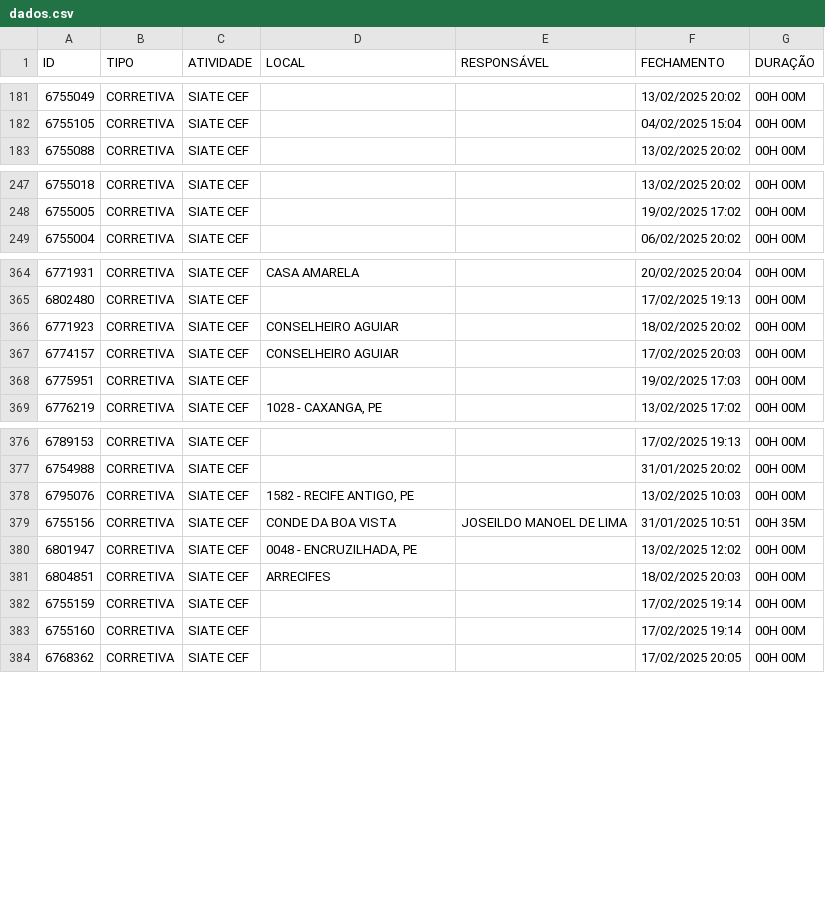
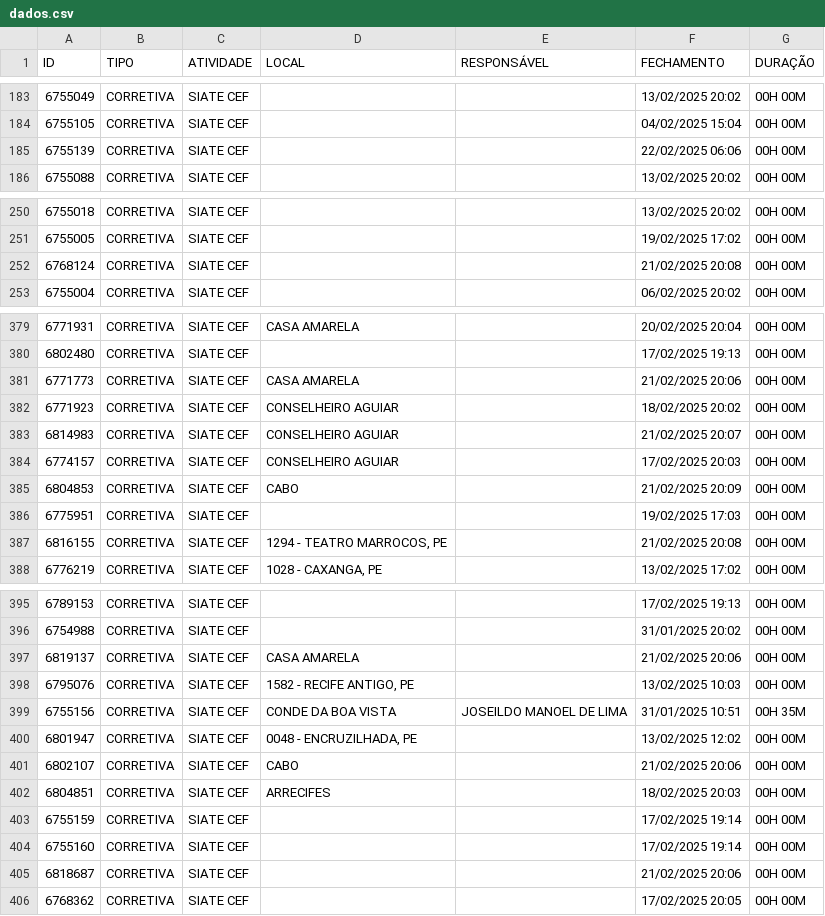
Before and after one commit to m1caelvr/BOT_CEF, a CSV file: data/dados.csv, drawn as a sheet; only a part is shown, gaps mark what is left out; the diff covers the shown part only.

```diff
--- a/data/dados.csv
+++ b/data/dados.csv
@@ -182,2 +184,3 @@ ID,TIPO,ATIVIDADE,LOCAL,RESPONSÁVEL,FECHAMENTO,DURAÇÃO
 6755105,CORRETIVA,SIATE CEF,,,04/02/2025 15:04,00H 00M
+6755139,CORRETIVA,SIATE CEF,,,22/02/2025 06:06,00H 00M
 6755088,CORRETIVA,SIATE CEF,,,13/02/2025 20:02,00H 00M
@@ -248,2 +251,3 @@ ID,TIPO,ATIVIDADE,LOCAL,RESPONSÁVEL,FECHAMENTO,DURAÇÃO
 6755005,CORRETIVA,SIATE CEF,,,19/02/2025 17:02,00H 00M
+6768124,CORRETIVA,SIATE CEF,,,21/02/2025 20:08,00H 00M
 6755004,CORRETIVA,SIATE CEF,,,06/02/2025 20:02,00H 00M
@@ -365,5 +380,9 @@ ID,TIPO,ATIVIDADE,LOCAL,RESPONSÁVEL,FECHAMENTO,DURAÇÃO
 6802480,CORRETIVA,SIATE CEF,,,17/02/2025 19:13,00H 00M
+6771773,CORRETIVA,SIATE CEF,CASA AMARELA,,21/02/2025 20:06,00H 00M
 6771923,CORRETIVA,SIATE CEF,CONSELHEIRO AGUIAR,,18/02/2025 20:02,00H 00M
+6814983,CORRETIVA,SIATE CEF,CONSELHEIRO AGUIAR,,21/02/2025 20:07,00H 00M
 6774157,CORRETIVA,SIATE CEF,CONSELHEIRO AGUIAR,,17/02/2025 20:03,00H 00M
+6804853,CORRETIVA,SIATE CEF,CABO,,21/02/2025 20:09,00H 00M
 6775951,CORRETIVA,SIATE CEF,,,19/02/2025 17:03,00H 00M
+6816155,CORRETIVA,SIATE CEF,"1294 - TEATRO MARROCOS, PE",,21/02/2025 20:08,00H 00M
 6776219,CORRETIVA,SIATE CEF,"1028 - CAXANGA, PE",,13/02/2025 17:02,00H 00M
@@ -377,2 +396,3 @@ ID,TIPO,ATIVIDADE,LOCAL,RESPONSÁVEL,FECHAMENTO,DURAÇÃO
 6754988,CORRETIVA,SIATE CEF,,,31/01/2025 20:02,00H 00M
+6819137,CORRETIVA,SIATE CEF,CASA AMARELA,,21/02/2025 20:06,00H 00M
 6795076,CORRETIVA,SIATE CEF,"1582 - RECIFE ANTIGO, PE",,13/02/2025 10:03,00H 00M
@@ -380,2 +400,3 @@ ID,TIPO,ATIVIDADE,LOCAL,RESPONSÁVEL,FECHAMENTO,DURAÇÃO
 6801947,CORRETIVA,SIATE CEF,"0048 - ENCRUZILHADA, PE",,13/02/2025 12:02,00H 00M
+6802107,CORRETIVA,SIATE CEF,CABO,,21/02/2025 20:06,00H 00M
 6804851,CORRETIVA,SIATE CEF,ARRECIFES,,18/02/2025 20:03,00H 00M
@@ -383,2 +404,3 @@ ID,TIPO,ATIVIDADE,LOCAL,RESPONSÁVEL,FECHAMENTO,DURAÇÃO
 6755160,CORRETIVA,SIATE CEF,,,17/02/2025 19:14,00H 00M
+6818687,CORRETIVA,SIATE CEF,,,21/02/2025 20:06,00H 00M
 6768362,CORRETIVA,SIATE CEF,,,17/02/2025 20:05,00H 00M
```
Also changed, not shown: 13 added rows elsewhere in this file.
